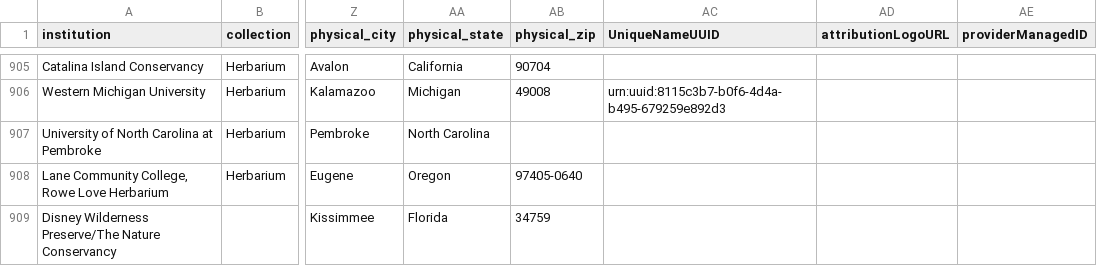
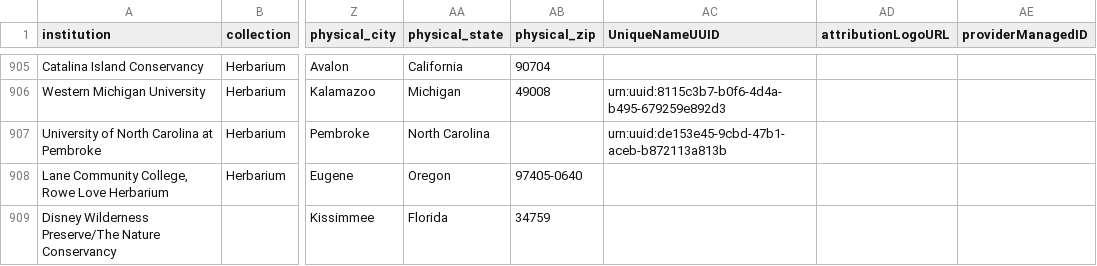
Before and after one commit to iDigBio/idb-us-collections, a CSV file: collections.csv, drawn as a sheet; only a part is shown, gaps mark what is left out; the diff names each change by its address in the sheet, - before the commit and + after, or states it on an @@ line.

```diff
--- a/collections.csv
+++ b/collections.csv
-AC907 (UniqueNameUUID): (empty)
+AC907 (UniqueNameUUID): urn:uuid:de153e45-9cbd-47b1-aceb-b872113a813b
```
Also changed, not shown: 1 other file.
